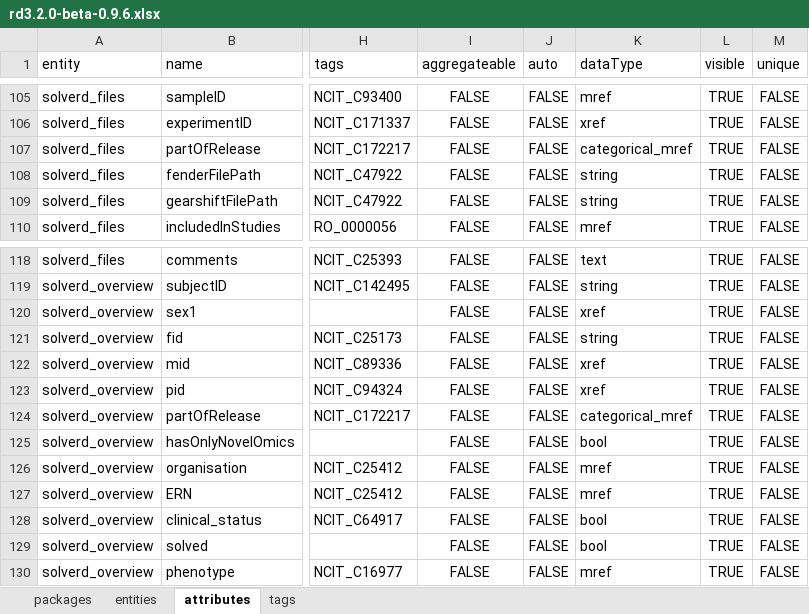
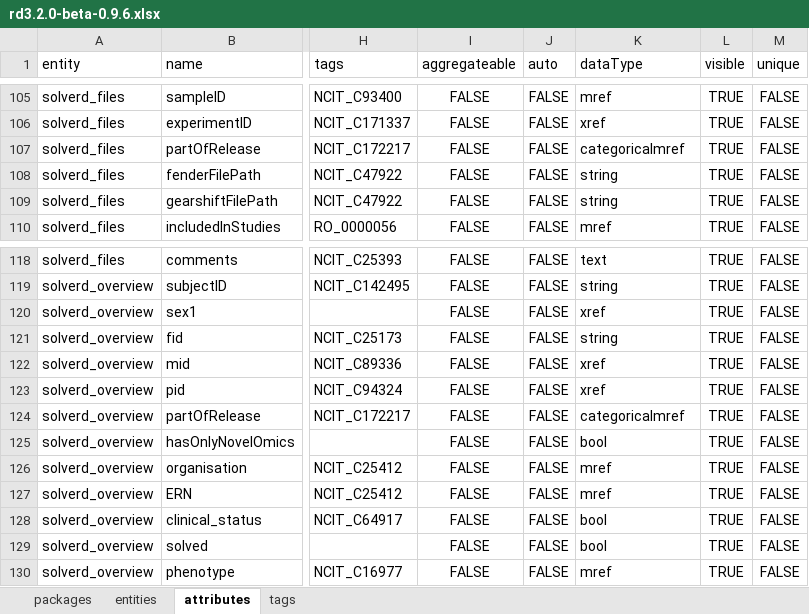
Before and after one commit to molgenis/projects-solve-rd, an Excel workbook: dist/rd3.2.0-beta-0.9.6.xlsx, sheet attributes, drawn as a sheet; only a part is shown, gaps mark what is left out; values as stored, in another font and other column widths than the file's, no borders; the diff covers the shown part only; the diff names each change by its address in the sheet, - before the commit and + after, or states it on an @@ line.

Commit message:
fixed release attribute; updated view emx

```diff
--- a/dist/rd3.2.0-beta-0.9.6.xlsx (sheet attributes)
+++ b/dist/rd3.2.0-beta-0.9.6.xlsx (sheet attributes)
-K107 (dataType): categorical_mref
+K107 (dataType): categoricalmref
-K124 (dataType): categorical_mref
+K124 (dataType): categoricalmref
```
Also changed, not shown: 1 removed row and 6 edited cells elsewhere in this sheet, sheet tags, 4 other files.
